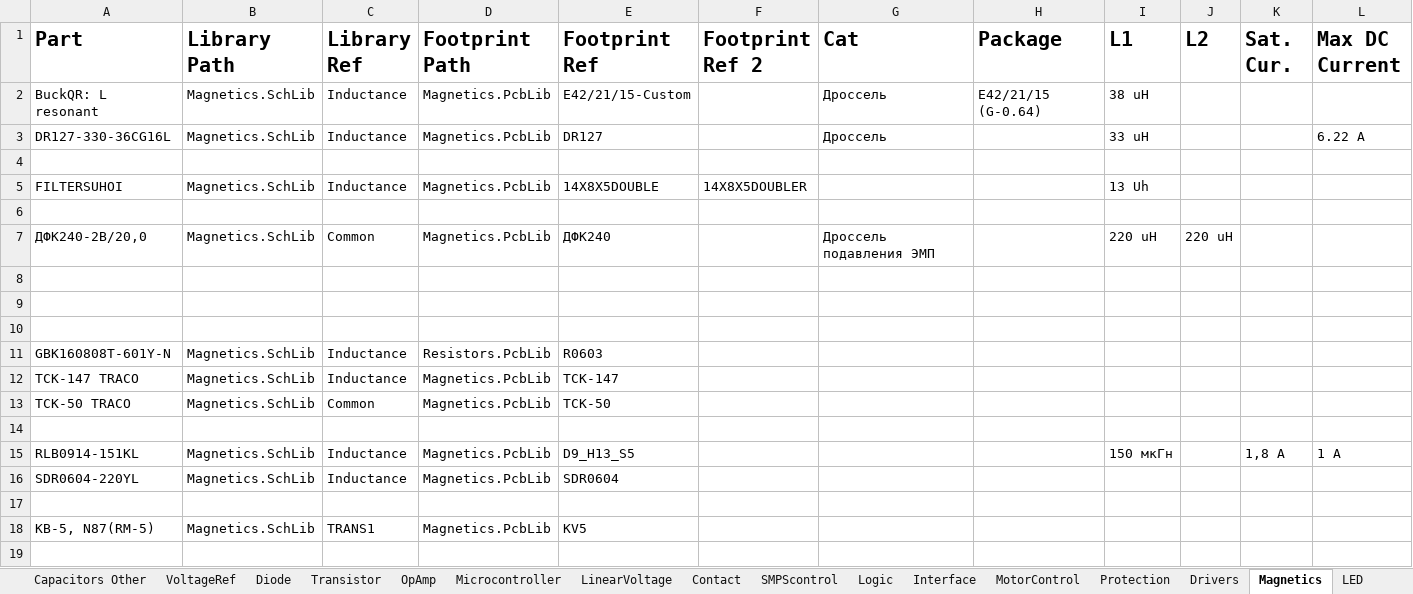
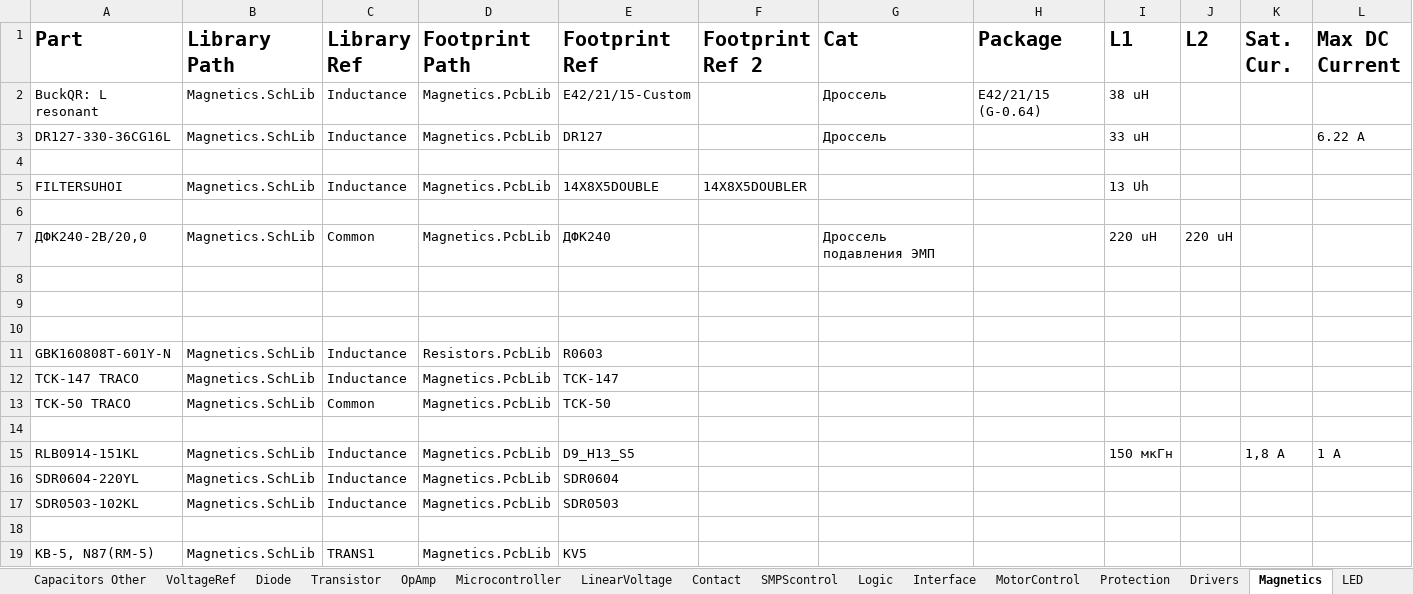
Before and after one commit to KirB523/LIB, an Excel workbook: DATA.xlsx, sheet Magnetics, drawn as a sheet; only a part is shown; values as stored, in another font and other column widths than the file's, no borders; rows hold the shown columns only; the diff names each change by its address in the sheet, - before the commit and + after, or states it on an @@ line.

```diff
--- a/DATA.xlsx (sheet Magnetics)
+++ b/DATA.xlsx (sheet Magnetics)
+row 17: SDR0503-102KL | Magnetics.SchLib | Inductance | Magnetics.PcbLib | SDR0503
```
Also changed, not shown: sheet Logic, sheet DC-DC, sheet Diode, 3 other files.
